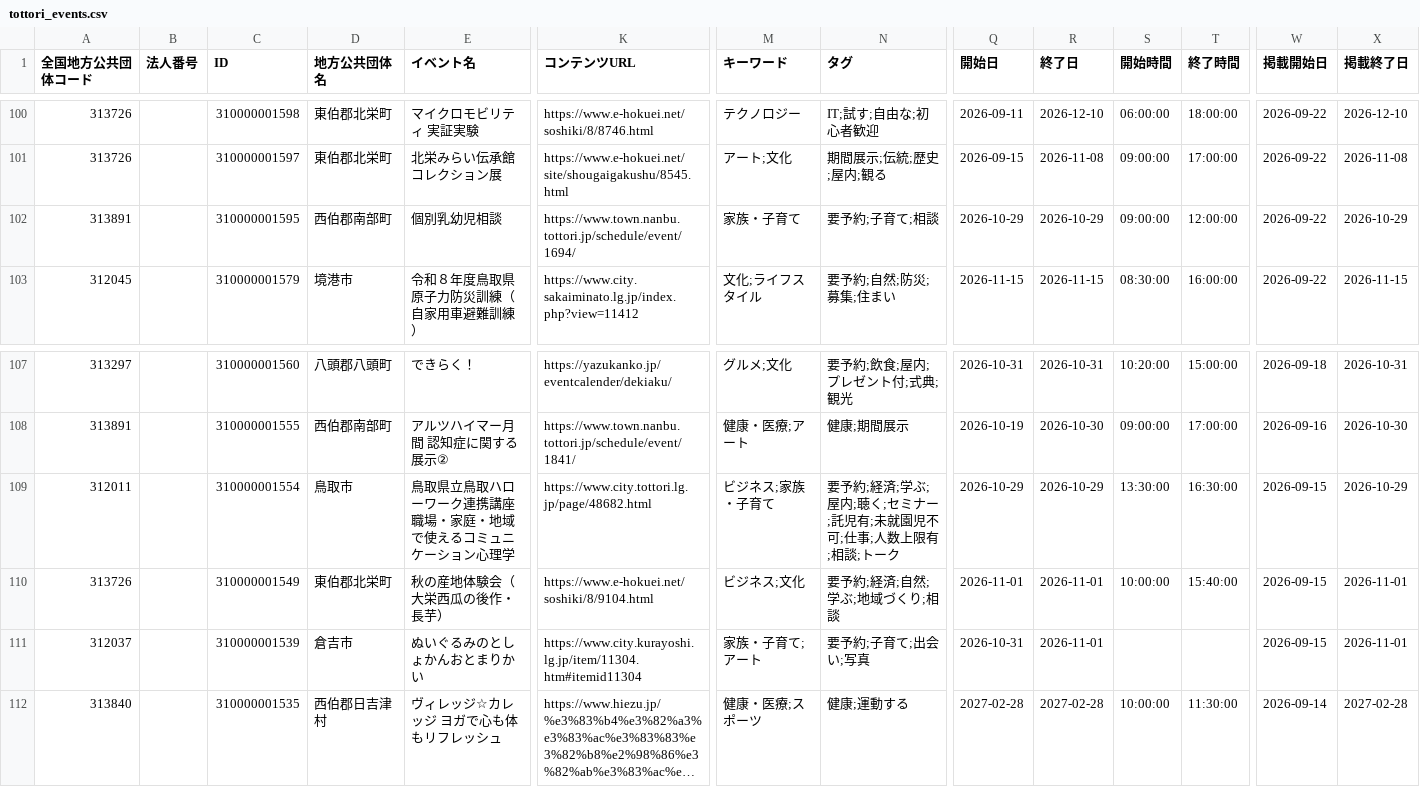
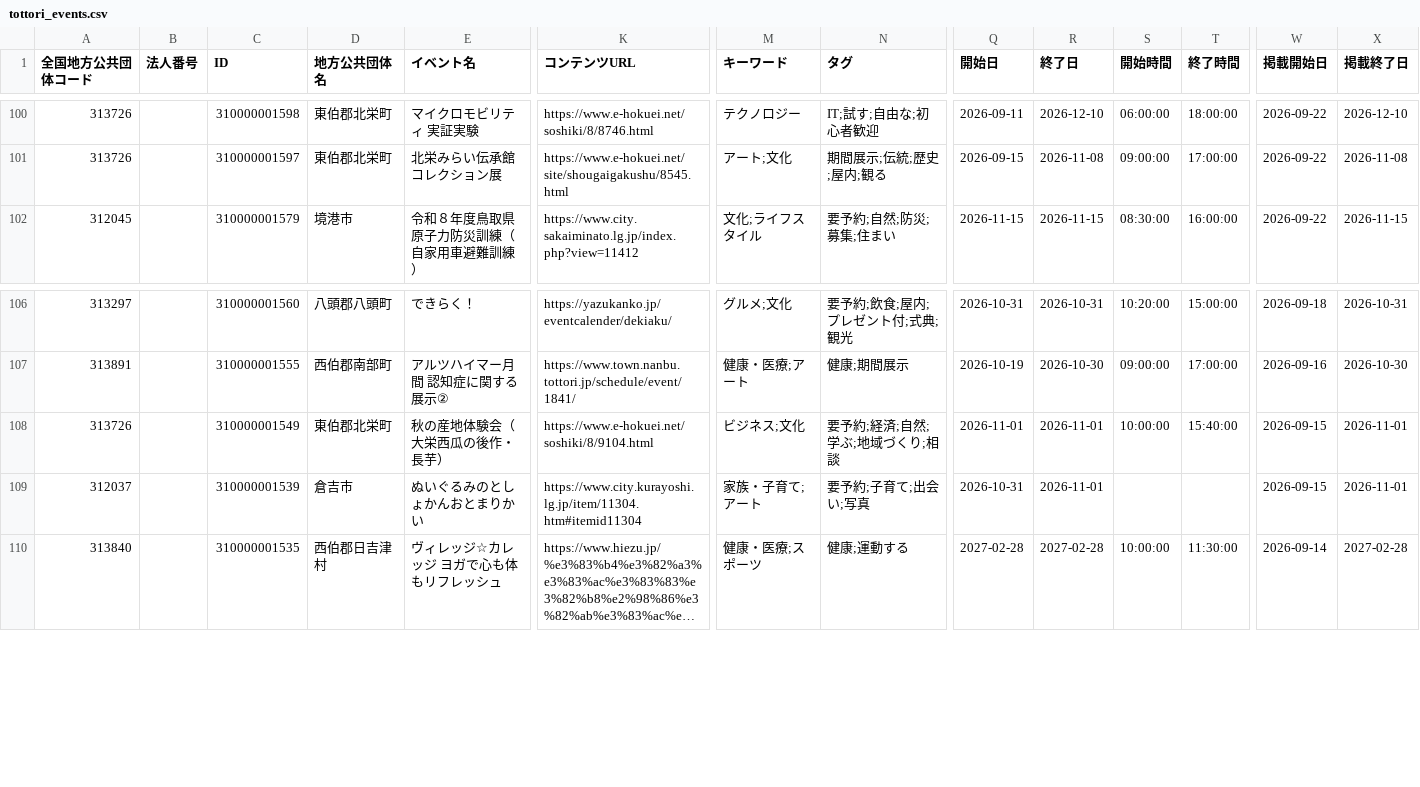
Before and after one commit to suzuking001/event_map, a CSV file: data/tottori_events.csv, drawn as a sheet; only a part is shown, gaps mark what is left out; long unchanged cells end in …; rows hold the shown columns only; the diff names each change by its address in the sheet, - before the commit and + after, or states it on an @@ line.

```diff
--- a/data/tottori_events.csv
+++ b/data/tottori_events.csv
-row 102: 313891 |  | 310000001595 | 西伯郡南部町 | 個別乳幼児相談 | https://www.town.nanbu.tottori.jp/schedule/event/1694/ | 家族・子育て | 要予約;子育て;相談 | 2026-10-29 | 2026-10-29 | 09:00:00 | 12:00:00 | 2026-09-22 | 2026-10-29
-row 109: 312011 |  | 310000001554 | 鳥取市 | 鳥取県立鳥取ハローワーク連携講座 職場・家庭・地域で使えるコミュニケーション心理学 | https://www.city.tottori.lg.jp/page/48682.html | ビジネス;家族・子育て | 要予約;経済;学ぶ;屋内;聴く;セミナー;託児有;未就園児不可;仕事;人数上限有;相談;トーク | 2026-10-29 | 2026-10-29 | 13:30:00 | 16:30:00 | 2026-09-15 | 2026-10-29
```
Also changed, not shown: 1 other file.
